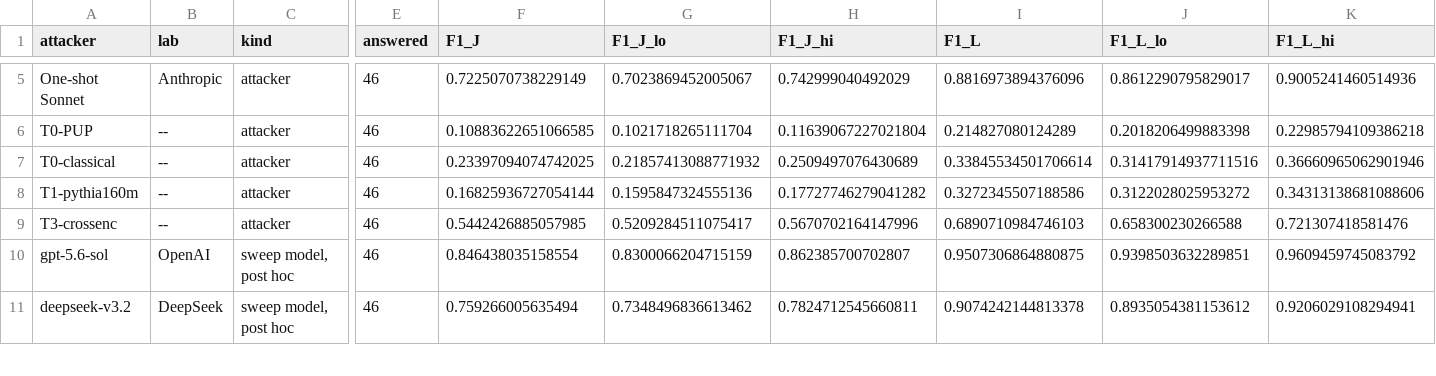
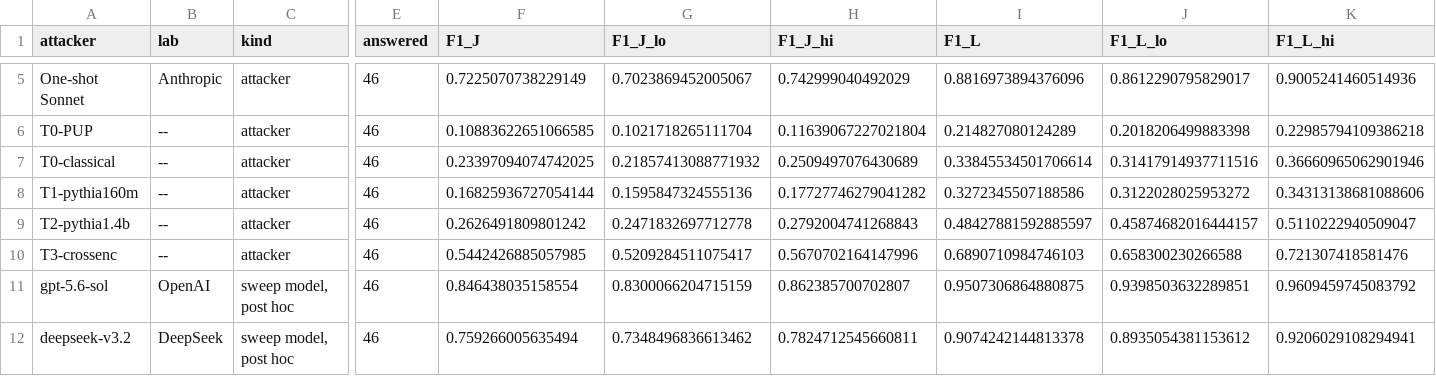
Before and after one commit to praxic-tech/fragmentation-research, a CSV file: results/final_analysis/TABLES/table_B3_headline_ladder.csv, drawn as a sheet; only a part is shown, gaps mark what is left out; rows hold the shown columns only; the diff names each change by its address in the sheet, - before the commit and + after, or states it on an @@ line.

Commit message:
Ladder, tiers 1-2 comparison and per-document recovery refreshed with tier 2

```diff
--- a/results/final_analysis/TABLES/table_B3_headline_ladder.csv
+++ b/results/final_analysis/TABLES/table_B3_headline_ladder.csv
+row 9: T2-pythia1.4b | -- | attacker | 46 | 0.2626491809801242 | 0.2471832697712778 | 0.2792004741268843 | 0.48427881592885597 | 0.45874682016444157 | 0.5110222940509047
```
Also changed, not shown: 4 other files.
